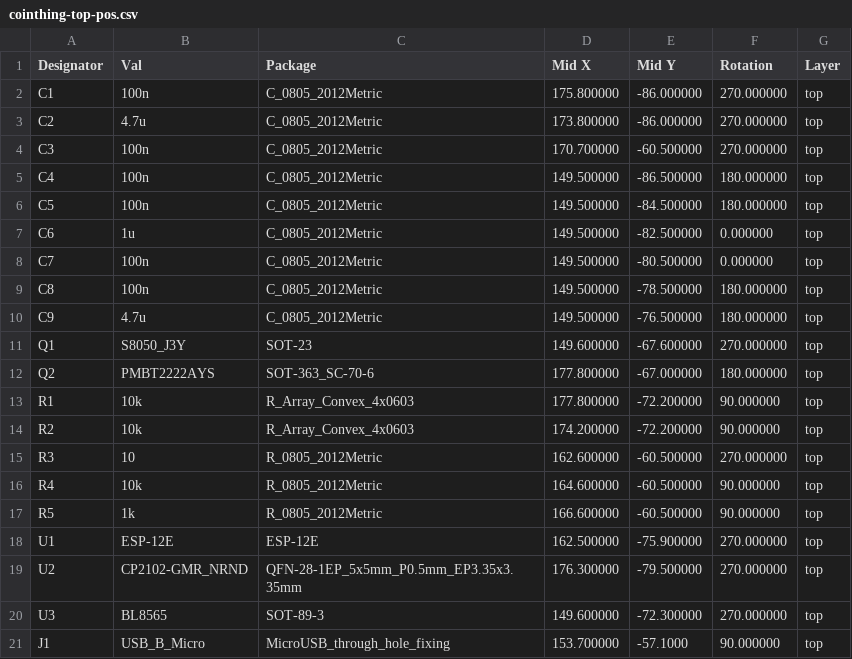
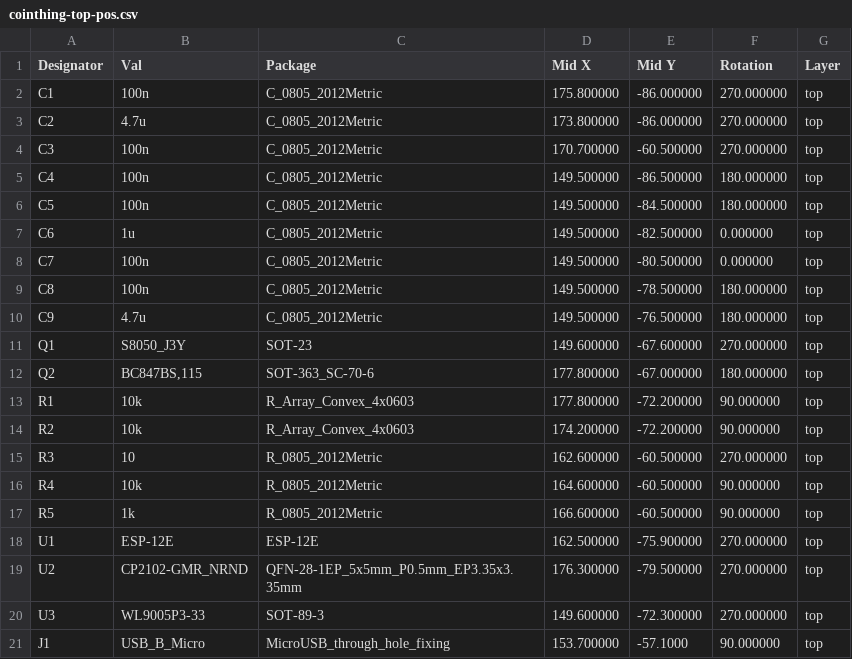
Before and after one commit to barn53/CoinThing, a CSV file: kicad/standard/fabrication/cointhing-top-pos.csv, drawn as a sheet.

Commit message:
dto.

```diff
--- a/kicad/standard/fabrication/cointhing-top-pos.csv
+++ b/kicad/standard/fabrication/cointhing-top-pos.csv
@@ -11,3 +11,3 @@ Designator,Val,Package,Mid X,Mid Y,Rotation,Layer
 "Q1","S8050_J3Y","SOT-23",149.600000,-67.600000,270.000000,top
-"Q2","PMBT2222AYS","SOT-363_SC-70-6",177.800000,-67.000000,180.000000,top
+"Q2","BC847BS,115","SOT-363_SC-70-6",177.800000,-67.000000,180.000000,top
 "R1","10k","R_Array_Convex_4x0603",177.800000,-72.200000,90.000000,top
@@ -19,3 +19,3 @@ Designator,Val,Package,Mid X,Mid Y,Rotation,Layer
 "U2","CP2102-GMR_NRND","QFN-28-1EP_5x5mm_P0.5mm_EP3.35x3.35mm",176.300000,-79.500000,270.000000,top
-"U3","BL8565","SOT-89-3",149.600000,-72.300000,270.000000,top
+"U3","WL9005P3-33","SOT-89-3",149.600000,-72.300000,270.000000,top
 "J1","USB_B_Micro","MicroUSB_through_hole_fixing",153.700000,-57.1000,90.000000,top
```
